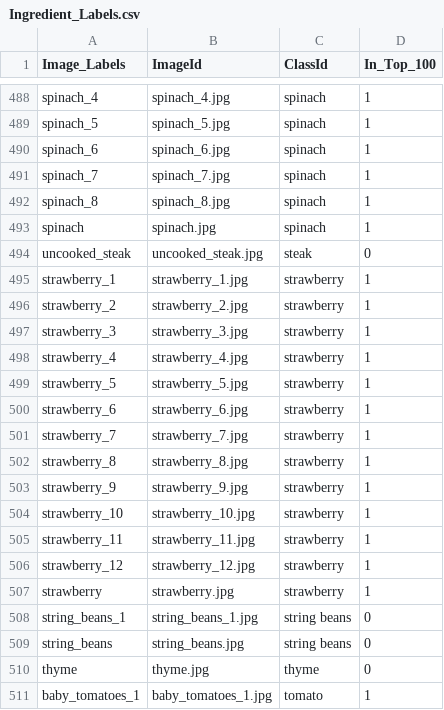
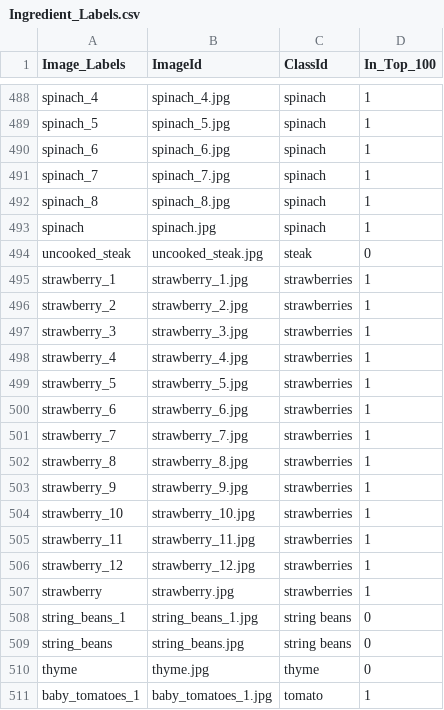
Before and after one commit to teddy661/gotmeals, a CSV file: EDA/Image_Scraping/Ingredient_Labels.csv, drawn as a sheet; only a part is shown, gaps mark what is left out.

Commit message:
update combined_classes_eda with unsplash data; fix wrong ClassId on strawberries

```diff
--- a/EDA/Image_Scraping/Ingredient_Labels.csv
+++ b/EDA/Image_Scraping/Ingredient_Labels.csv
@@ -494,15 +494,15 @@ spinach,spinach.jpg,spinach,1
 uncooked_steak,uncooked_steak.jpg,steak,0
-strawberry_1,strawberry_1.jpg,strawberry,1
-strawberry_2,strawberry_2.jpg,strawberry,1
-strawberry_3,strawberry_3.jpg,strawberry,1
-strawberry_4,strawberry_4.jpg,strawberry,1
-strawberry_5,strawberry_5.jpg,strawberry,1
-strawberry_6,strawberry_6.jpg,strawberry,1
-strawberry_7,strawberry_7.jpg,strawberry,1
-strawberry_8,strawberry_8.jpg,strawberry,1
-strawberry_9,strawberry_9.jpg,strawberry,1
-strawberry_10,strawberry_10.jpg,strawberry,1
-strawberry_11,strawberry_11.jpg,strawberry,1
-strawberry_12,strawberry_12.jpg,strawberry,1
-strawberry,strawberry.jpg,strawberry,1
+strawberry_1,strawberry_1.jpg,strawberries,1
+strawberry_2,strawberry_2.jpg,strawberries,1
+strawberry_3,strawberry_3.jpg,strawberries,1
+strawberry_4,strawberry_4.jpg,strawberries,1
+strawberry_5,strawberry_5.jpg,strawberries,1
+strawberry_6,strawberry_6.jpg,strawberries,1
+strawberry_7,strawberry_7.jpg,strawberries,1
+strawberry_8,strawberry_8.jpg,strawberries,1
+strawberry_9,strawberry_9.jpg,strawberries,1
+strawberry_10,strawberry_10.jpg,strawberries,1
+strawberry_11,strawberry_11.jpg,strawberries,1
+strawberry_12,strawberry_12.jpg,strawberries,1
+strawberry,strawberry.jpg,strawberries,1
 string_beans_1,string_beans_1.jpg,string beans,0
```
Also changed, not shown: 1 other file.
